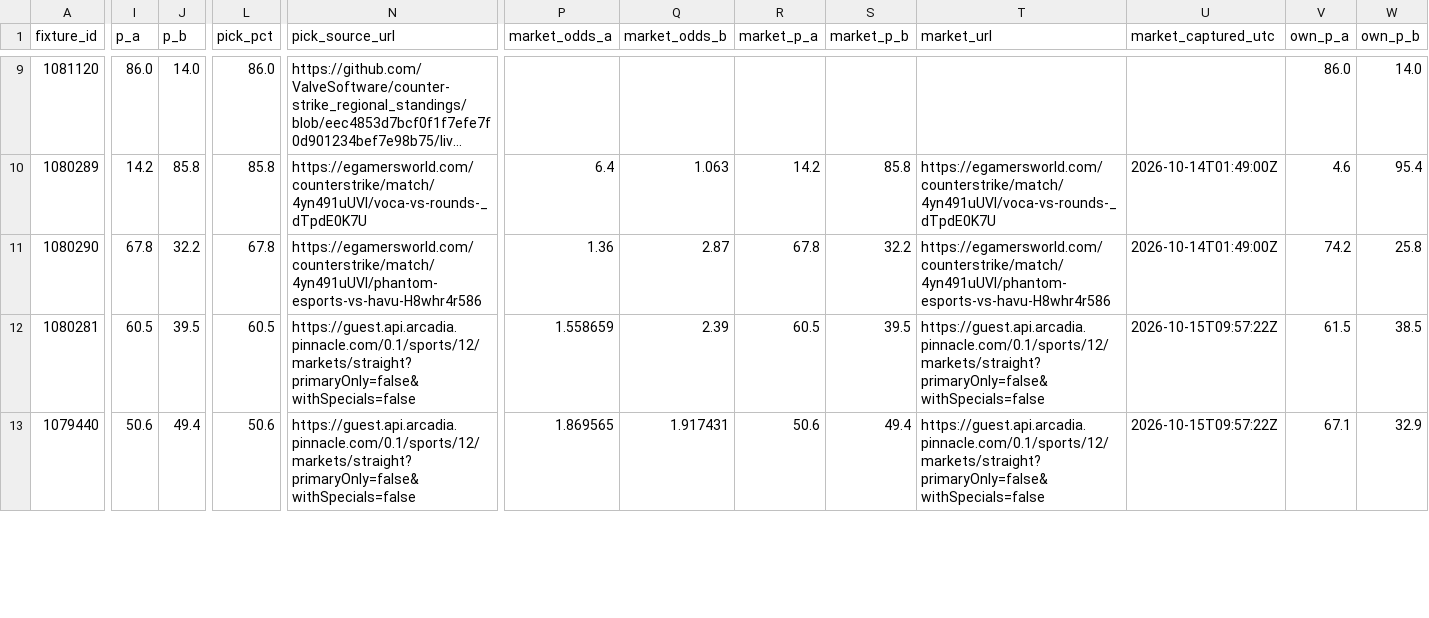
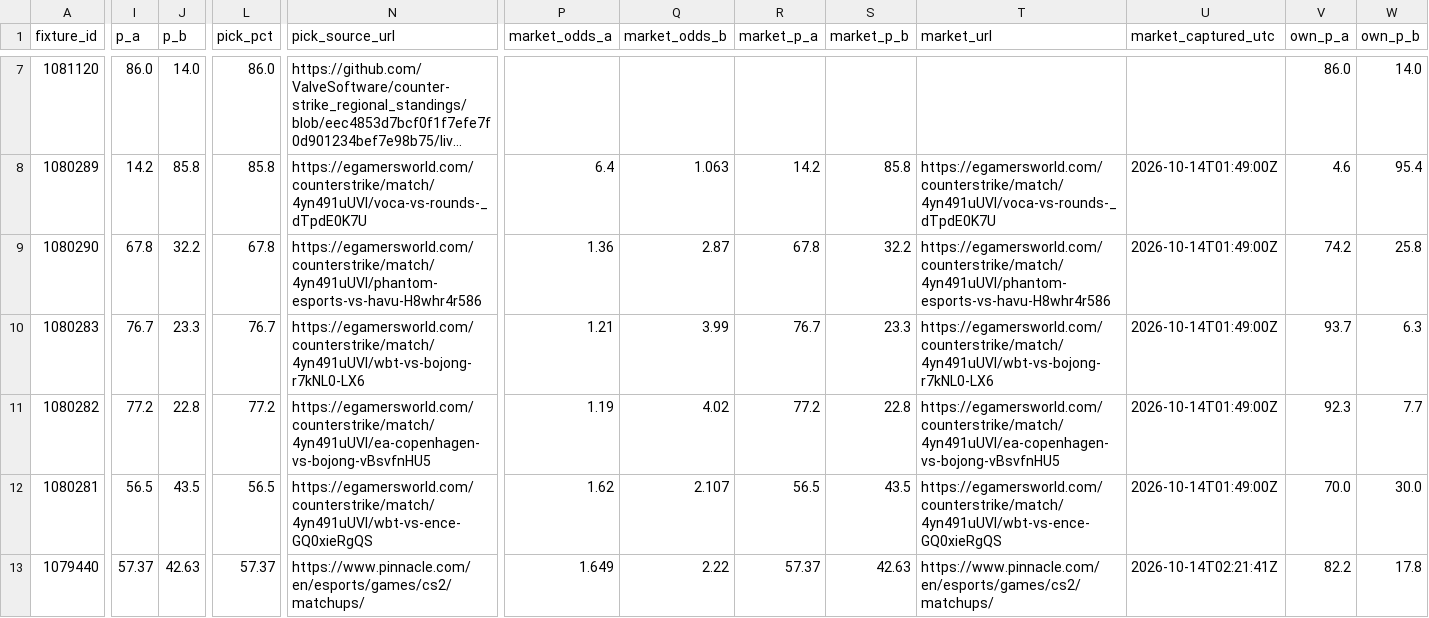
Before and after one commit to buffedlizard55-lab/MaltaProj1, a CSV file: exec/data/picks.csv, drawn as a sheet; only a part is shown, gaps mark what is left out; long unchanged cells end in …; rows hold the shown columns only; the diff covers the shown part only; the diff names each change by its address in the sheet, - before the commit and + after, or states it on an @@ line.

```diff
--- a/exec/data/picks.csv
+++ b/exec/data/picks.csv
+row 10: 1080283 | 76.7 | 23.3 | 76.7 | https://egamersworld.com/counterstrike/match/4yn491uUVl/wbt-vs-bojong-r7kNL0-LX6 | 1.21 | 3.99 | 76.7 | 23.3 | https://egamersworld.com/counterstrike/match/4yn491uUVl/wbt-vs-bojong-r7kNL0-LX6 | 2026-10-14T01:49:00Z | 93.7 | 6.3
+row 11: 1080282 | 77.2 | 22.8 | 77.2 | https://egamersworld.com/counterstrike/match/4yn491uUVl/ea-copenhagen-vs-bojong-vBsvfnHU5 | 1.19 | 4.02 | 77.2 | 22.8 | https://egamersworld.com/counterstrike/match/4yn491uUVl/ea-copenhagen-vs-bojong-vBsvfnHU5 | 2026-10-14T01:49:00Z | 92.3 | 7.7
-I12 (p_a): 60.5
+I12 (p_a): 56.5
-J12 (p_b): 39.5
+J12 (p_b): 43.5
-L12 (pick_pct): 60.5
+L12 (pick_pct): 56.5
-N12 (pick_source_url): https://guest.api.arcadia.pinnacle.com/0.1/sports/12/markets/straight?primaryOnly=false&withSpecials=false
+N12 (pick_source_url): https://egamersworld.com/counterstrike/match/4yn491uUVl/wbt-vs-ence-GQ0xieRgQS
-P12 (market_odds_a): 1.558659
+P12 (market_odds_a): 1.62
-Q12 (market_odds_b): 2.39
+Q12 (market_odds_b): 2.107
-R12 (market_p_a): 60.5
+R12 (market_p_a): 56.5
-S12 (market_p_b): 39.5
+S12 (market_p_b): 43.5
-T12 (market_url): https://guest.api.arcadia.pinnacle.com/0.1/sports/12/markets/straight?primaryOnly=false&withSpecials=false
+T12 (market_url): https://egamersworld.com/counterstrike/match/4yn491uUVl/wbt-vs-ence-GQ0xieRgQS
-U12 (market_captured_utc): 2026-10-15T09:57:22Z
+U12 (market_captured_utc): 2026-10-14T01:49:00Z
-V12 (own_p_a): 61.5
+V12 (own_p_a): 70.0
-W12 (own_p_b): 38.5
+W12 (own_p_b): 30.0
-I13 (p_a): 50.6
+I13 (p_a): 57.37
-J13 (p_b): 49.4
+J13 (p_b): 42.63
-L13 (pick_pct): 50.6
+L13 (pick_pct): 57.37
-N13 (pick_source_url): https://guest.api.arcadia.pinnacle.com/0.1/sports/12/markets/straight?primaryOnly=false&withSpecials=false
+N13 (pick_source_url): https://www.pinnacle.com/en/esports/games/cs2/matchups/
-P13 (market_odds_a): 1.869565
+P13 (market_odds_a): 1.649
-Q13 (market_odds_b): 1.917431
+Q13 (market_odds_b): 2.22
-R13 (market_p_a): 50.6
+R13 (market_p_a): 57.37
-S13 (market_p_b): 49.4
+S13 (market_p_b): 42.63
-T13 (market_url): https://guest.api.arcadia.pinnacle.com/0.1/sports/12/markets/straight?primaryOnly=false&withSpecials=false
+T13 (market_url): https://www.pinnacle.com/en/esports/games/cs2/matchups/
-U13 (market_captured_utc): 2026-10-15T09:57:22Z
+U13 (market_captured_utc): 2026-10-14T02:21:41Z
-V13 (own_p_a): 67.1
+V13 (own_p_a): 82.2
-W13 (own_p_b): 32.9
+W13 (own_p_b): 17.8
```
Also changed, not shown: 2 removed rows and 35 edited cells elsewhere in this file, exec/data/coverage_audit.csv, 17 other files.
